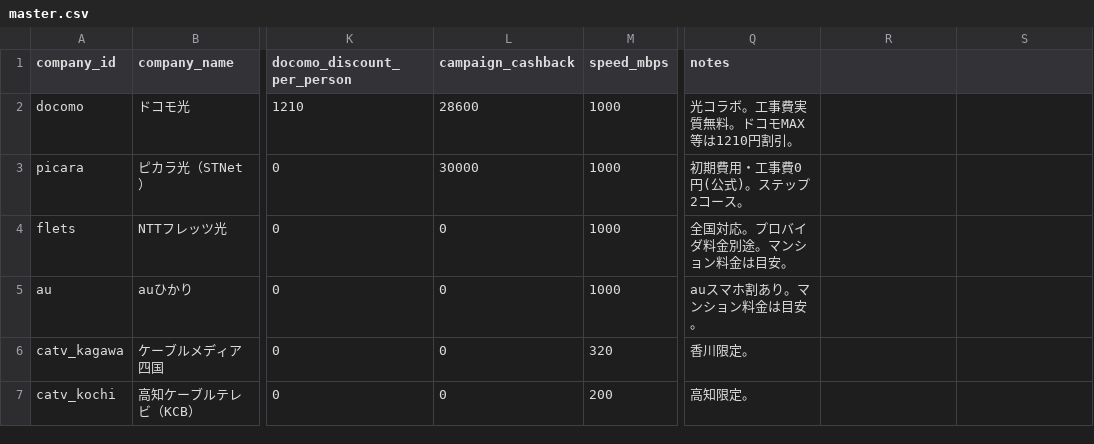
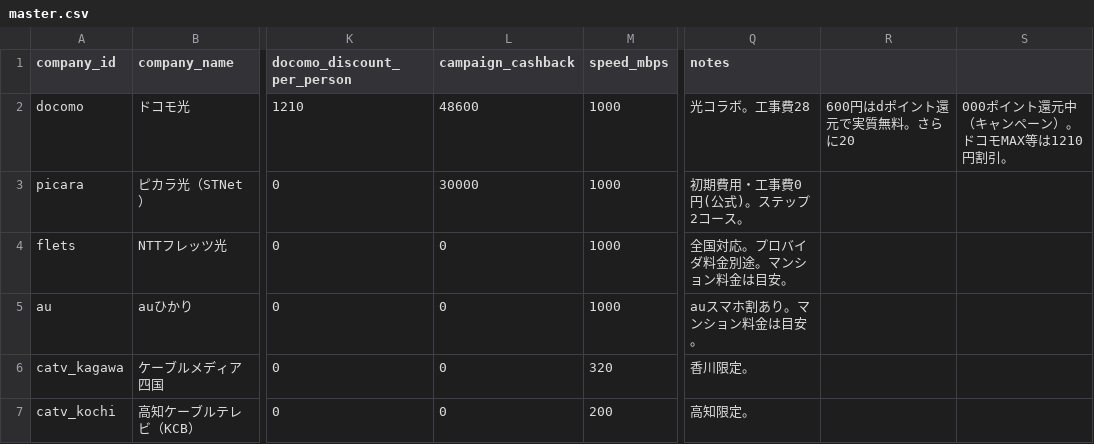
Before and after one commit to happy-for-all/sikoku-kaisen, a CSV file: master.csv, drawn as a sheet; only a part is shown, gaps mark what is left out; the diff names each change by its address in the sheet, - before the commit and + after, or states it on an @@ line.

Commit message:
Update master.csv

```diff
--- a/master.csv
+++ b/master.csv
-L2 (campaign_cashback): 28600
+L2 (campaign_cashback): 48600
-Q2 (notes): 光コラボ。工事費実質無料。ドコモMAX等は1210円割引。
+Q2 (notes): 光コラボ。工事費28
-R2: (empty)
+R2: 600円はdポイント還元で実質無料。さらに20
-S2: (empty)
+S2: 000ポイント還元中（キャンペーン）。ドコモMAX等は1210円割引。
```
